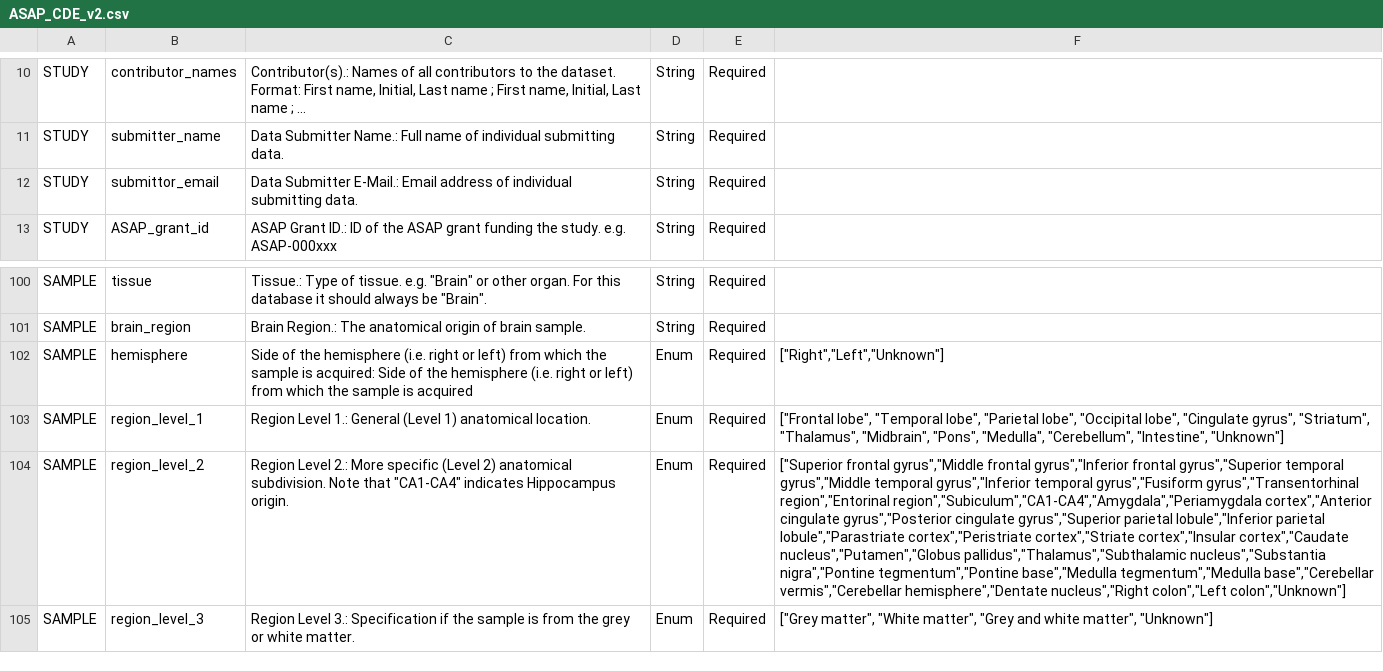
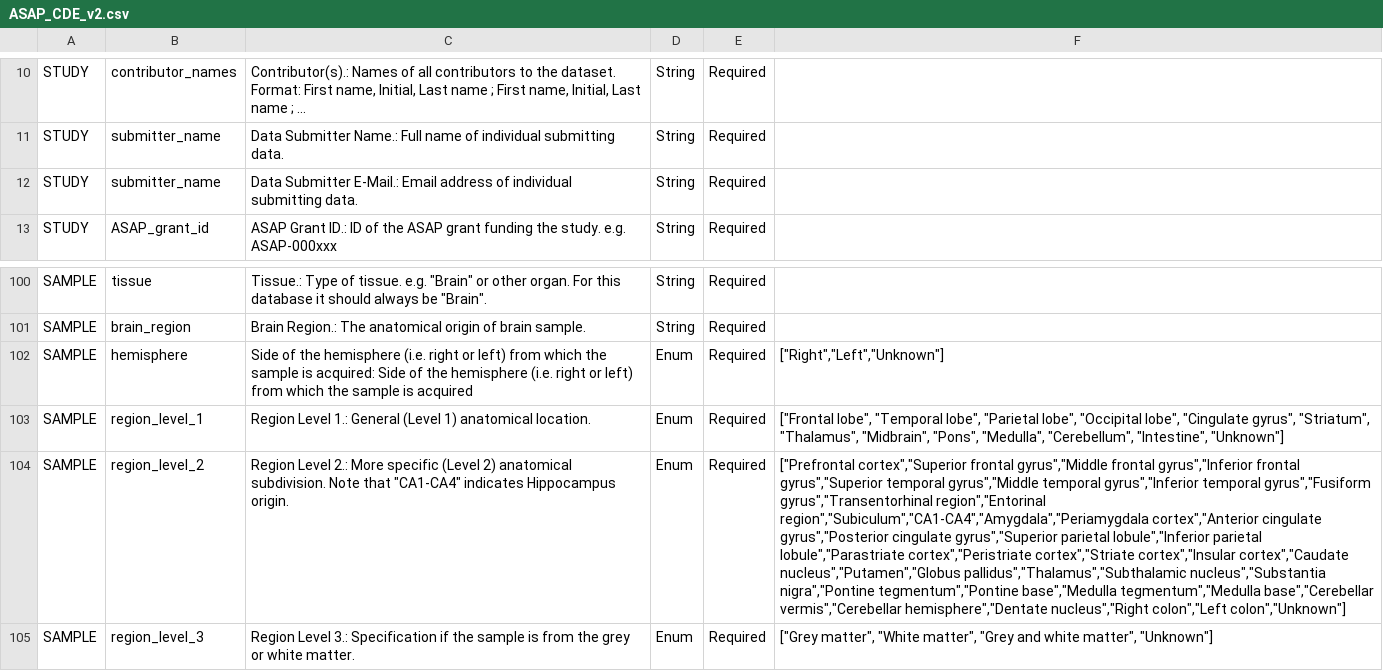
Before and after one commit to ergonyc/meta-clean, a CSV file: ASAP_CDE_v2.csv, drawn as a sheet; only a part is shown, gaps mark what is left out; the diff names each change by its address in the sheet, - before the commit and + after, or states it on an @@ line.

```diff
--- a/ASAP_CDE_v2.csv
+++ b/ASAP_CDE_v2.csv
-B12: submittor_email
+B12: submitter_name
-F104: ["Superior frontal gyrus","Middle…
+F104: ["Prefrontal cortex","Superior frontal gyrus","Middle…
```
Also changed, not shown: 31 other files.
